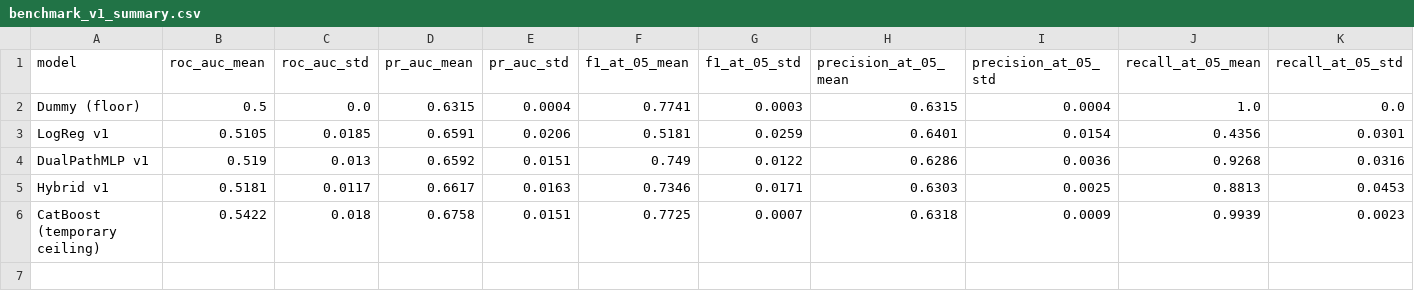
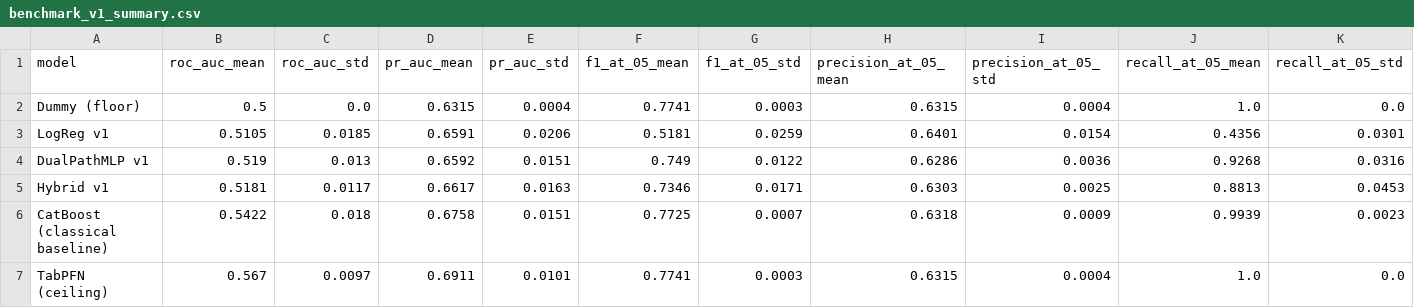
Before and after one commit to AmanKumar1411/AML_DL--Project, a CSV file: results/benchmark_v1_summary.csv, drawn as a sheet; only a part is shown; rows hold the shown columns only; the diff names each change by its address in the sheet, - before the commit and + after, or states it on an @@ line.

```diff
--- a/results/benchmark_v1_summary.csv
+++ b/results/benchmark_v1_summary.csv
-A6 (model): CatBoost (temporary ceiling)
+A6 (model): CatBoost (classical baseline)
+row 7: TabPFN (ceiling) | 0.567 | 0.0097 | 0.6911 | 0.0101 | 0.7741 | 0.0003 | 0.6315 | 0.0004 | 1.0 | 0.0
```
Also changed, not shown: results/benchmark_v1.csv, 4 other files.
